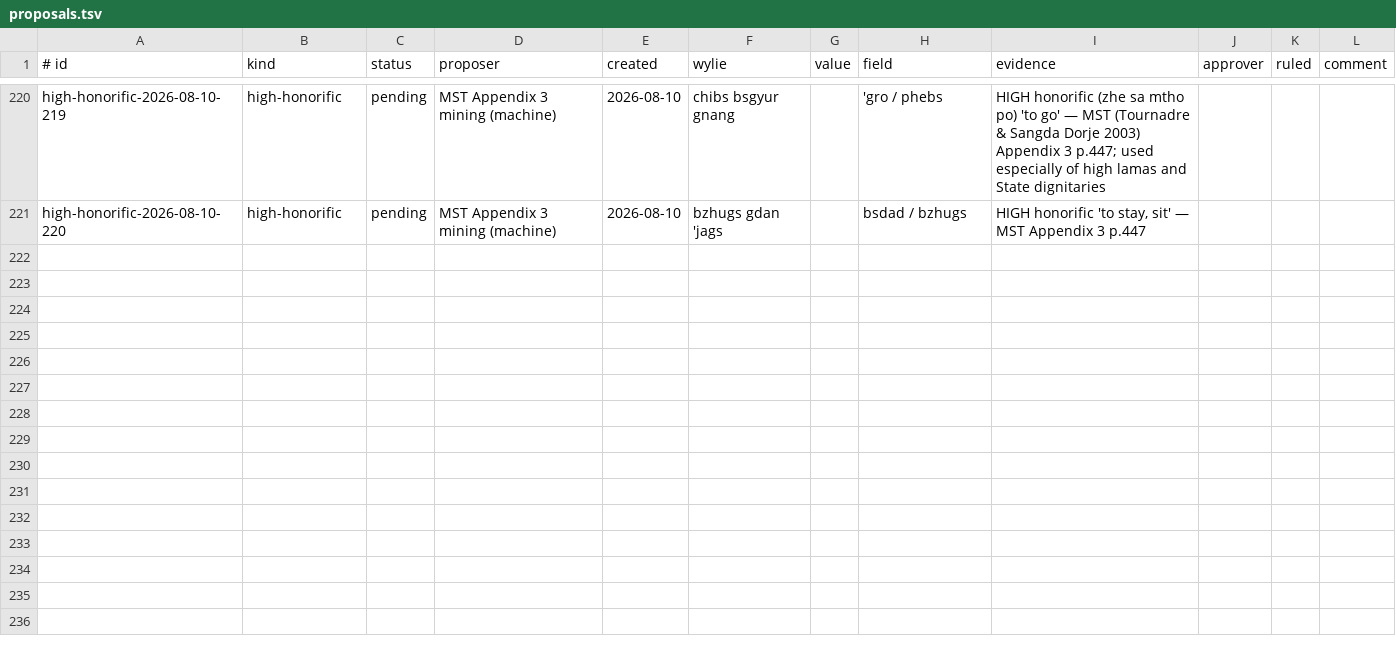
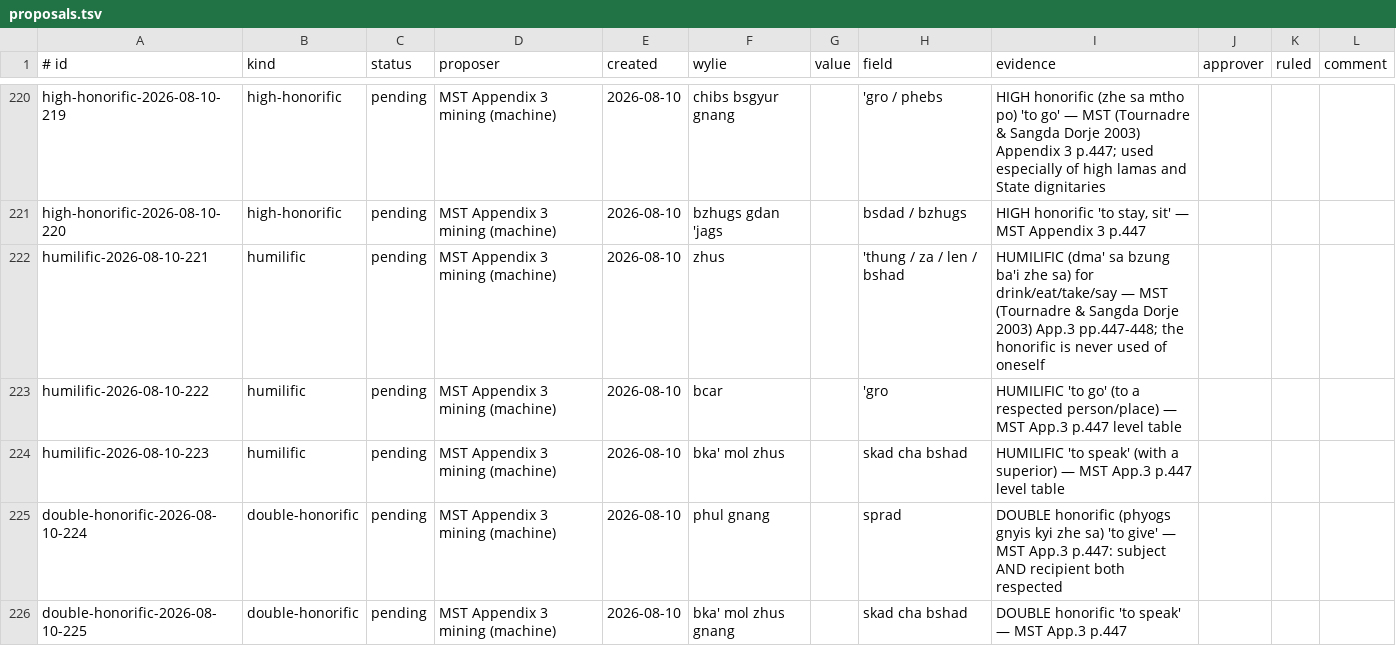
Before and after one commit to 64h01101001h/ALL-translation-tool, a TSV file: data/proposals/proposals.tsv, drawn as a sheet; only a part is shown, gaps mark what is left out.

```diff
--- a/data/proposals/proposals.tsv
+++ b/data/proposals/proposals.tsv
@@ -221 +221,6 @@ high-honorific-2026-08-10-219	high-honorific	pending	MST Appendix 3 mining (mach
 high-honorific-2026-08-10-220	high-honorific	pending	MST Appendix 3 mining (machine)	2026-08-10	bzhugs gdan 'jags		bsdad / bzhugs	HIGH honorific 'to stay, sit' — MST Appendix 3 p.447			
+humilific-2026-08-10-221	humilific	pending	MST Appendix 3 mining (machine)	2026-08-10	zhus		'thung / za / len / bshad	HUMILIFIC (dma' sa bzung ba'i zhe sa) for drink/eat/take/say — MST (Tournadre & Sangda Dorje 2003) App.3 pp.447-448; the honorific is never used of oneself			
+humilific-2026-08-10-222	humilific	pending	MST Appendix 3 mining (machine)	2026-08-10	bcar		'gro	HUMILIFIC 'to go' (to a respected person/place) — MST App.3 p.447 level table			
+humilific-2026-08-10-223	humilific	pending	MST Appendix 3 mining (machine)	2026-08-10	bka' mol zhus		skad cha bshad	HUMILIFIC 'to speak' (with a superior) — MST App.3 p.447 level table			
+double-honorific-2026-08-10-224	double-honorific	pending	MST Appendix 3 mining (machine)	2026-08-10	phul gnang		sprad	DOUBLE honorific (phyogs gnyis kyi zhe sa) 'to give' — MST App.3 p.447: subject AND recipient both respected			
+double-honorific-2026-08-10-225	double-honorific	pending	MST Appendix 3 mining (machine)	2026-08-10	bka' mol zhus gnang		skad cha bshad	DOUBLE honorific 'to speak' — MST App.3 p.447			
```
Also changed, not shown: data/honorifics/honorific_register.tsv, 4 other files.
